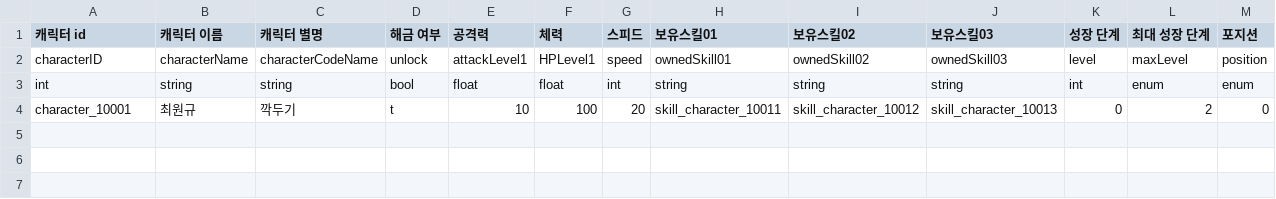
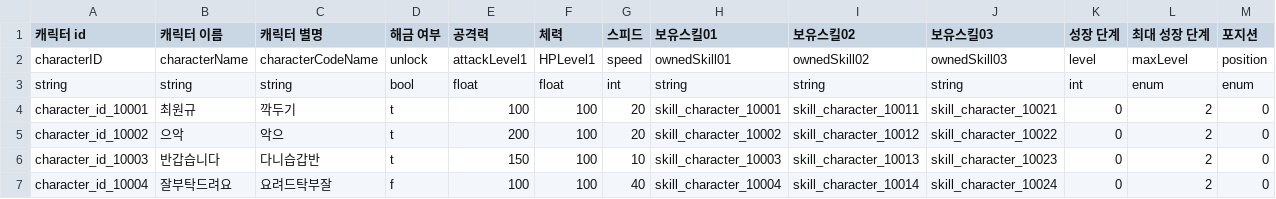
Before and after one commit to firedHouse/Project_NOY, a CSV file: Assets/Resources/Data/Character.csv, drawn as a sheet; only a part is shown; rows hold the shown columns only; the diff names each change by its address in the sheet, - before the commit and + after, or states it on an @@ line.

```diff
--- a/Assets/Resources/Data/Character.csv
+++ b/Assets/Resources/Data/Character.csv
-A3 (캐릭터 id): int
+A3 (캐릭터 id): string
-A4 (캐릭터 id): character_10001
+A4 (캐릭터 id): character_id_10001
-E4 (공격력): 10
+E4 (공격력): 100
-H4 (보유스킬01): skill_character_10011
+H4 (보유스킬01): skill_character_10001
-I4 (보유스킬02): skill_character_10012
+I4 (보유스킬02): skill_character_10011
-J4 (보유스킬03): skill_character_10013
+J4 (보유스킬03): skill_character_10021
+row 5: character_id_10002 | 으악 | 악으 | t | 200 | 100 | 20 | skill_character_10002 | skill_character_10012 | skill_character_10022 | 0 | 2 | 0
+row 6: character_id_10003 | 반갑습니다 | 다니습갑반 | t | 150 | 100 | 10 | skill_character_10003 | skill_character_10013 | skill_character_10023 | 0 | 2 | 0
+row 7: character_id_10004 | 잘부탁드려요 | 요려드탁부잘 | f | 100 | 100 | 40 | skill_character_10004 | skill_character_10014 | skill_character_10024 | 0 | 2 | 0
```
Also changed, not shown: Assets/Resources/Data/ElementalReaction.csv, Assets/Resources/Data/Grade.csv, 11 other files.
